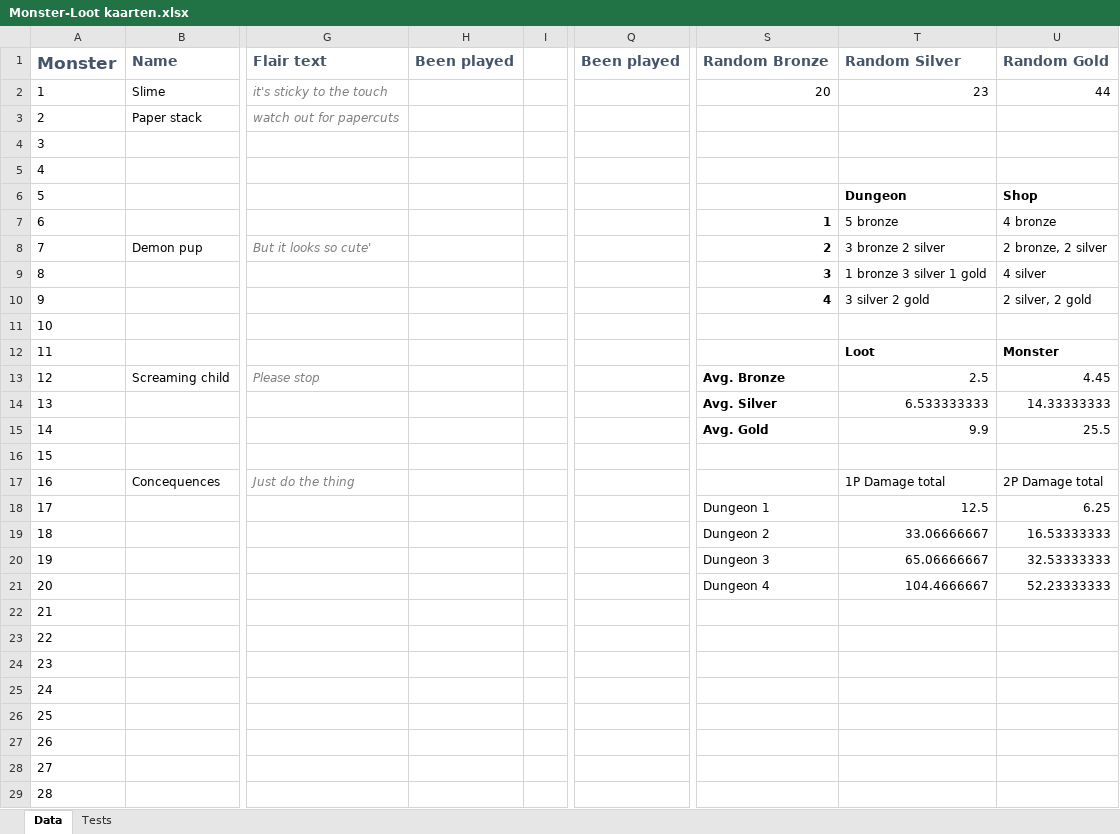
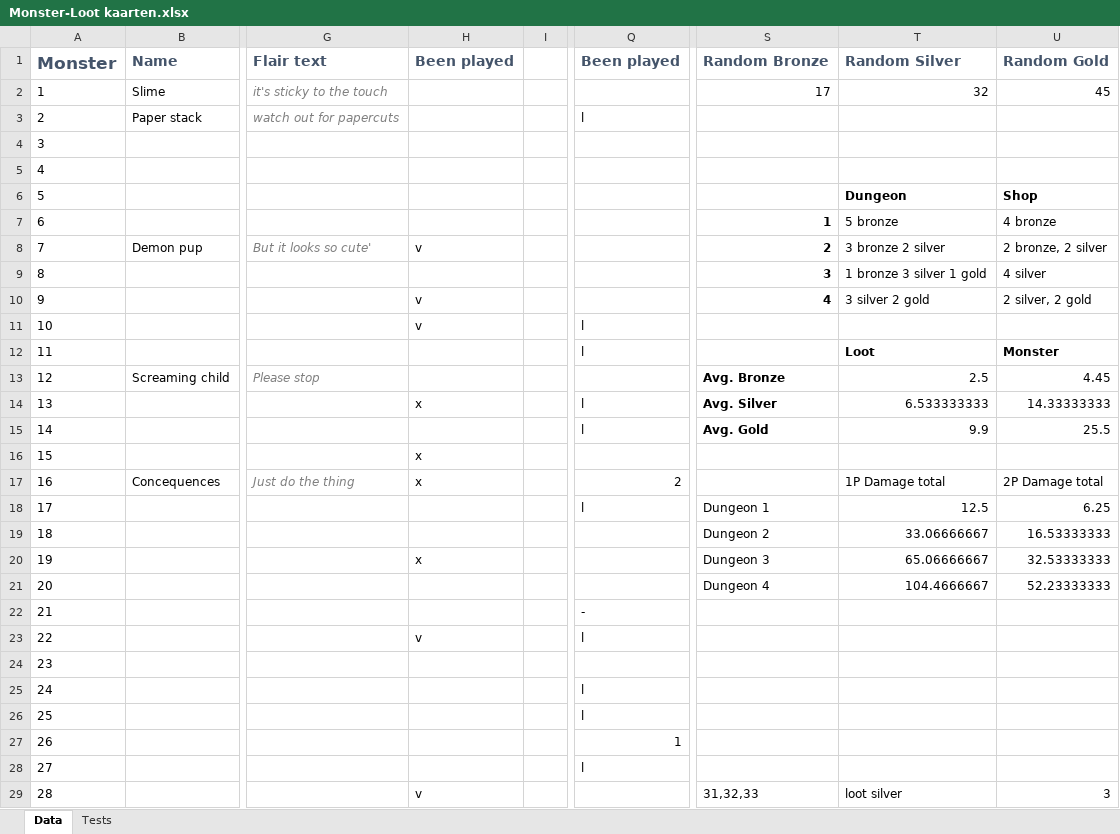
Before and after one commit to Michael-vd-Sanden/DungeonCardGame, an Excel workbook: Monster-Loot kaarten.xlsx, sheet Data, drawn as a sheet; only a part is shown, gaps mark what is left out; values as stored, in another font and other column widths than the file's, no borders; the diff covers the shown part only; the diff names each change by its address in the sheet, - before the commit and + after, or states it on an @@ line.

```diff
--- a/Monster-Loot kaarten.xlsx (sheet Data)
+++ b/Monster-Loot kaarten.xlsx (sheet Data)
-S2: 20
+S2: 17
-T2: 23
+T2: 32
-U2: 44
+U2: 45
-Q3: (empty)
+Q3: l
-H8: (empty)
+H8: v
-H10:H11: (empty)
+H10:H11: v
-Q11:Q12: (empty)
+Q11:Q12: l
-H14: (empty)
+H14: x
-Q14:Q15: (empty)
+Q14:Q15: l
-H16:H17: (empty)
+H16:H17: x
-Q17: (empty)
+Q17: 2
-Q18: (empty)
+Q18: l
-H20: (empty)
+H20: x
-Q22: (empty)
+Q22: -
-H23: (empty)
+H23: v
-Q23: (empty)
+Q23: l
-Q25:Q26: (empty)
+Q25:Q26: l
-Q27: (empty)
+Q27: 1
-Q28: (empty)
+Q28: l
-H29: (empty)
+H29: v
-S29: (empty)
+S29: 31,32,33
-T29: (empty)
+T29: loot silver
-U29: (empty)
+U29: 3
```
Also changed, not shown: 28 edited cells elsewhere in this sheet, sheet Tests, 2 other files.
